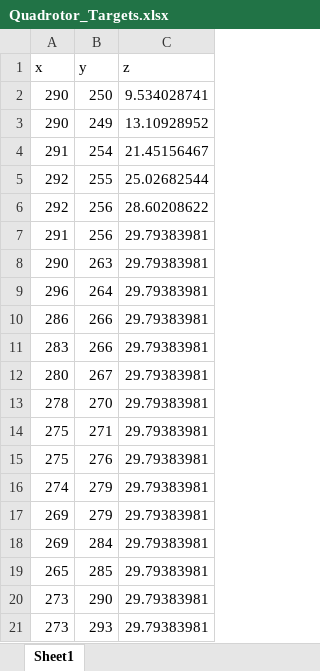
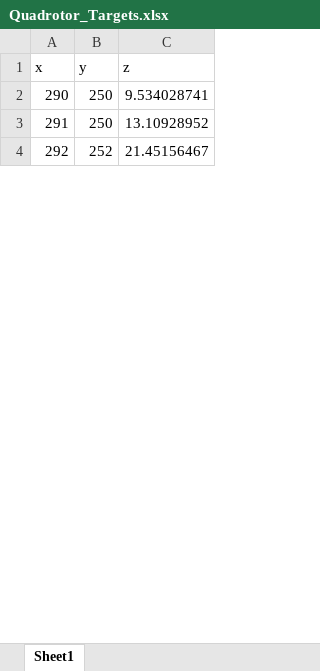
Before and after one commit to Gabisanth/MaximumAreaCoverageOptimization.jl, an Excel workbook: src/Quadrotor_Targets.xlsx, sheet Sheet1, drawn as a sheet; only a part is shown; values as stored, in another font and other column widths than the file's, no borders; removed rows and columns are numbered as before the commit, all else as after; the diff covers the shown part only; the diff names each change by its address in the sheet, - before the commit and + after, or states it on an @@ line.

```diff
--- a/src/Quadrotor_Targets.xlsx (sheet Sheet1)
+++ b/src/Quadrotor_Targets.xlsx (sheet Sheet1)
-row 3: 290 | 249 | 13.10928952
-B3 (y): 254
+B3 (y): 250
-C3 (z): 21.45156467
+C3 (z): 13.10928952
-B4 (y): 255
+B4 (y): 252
-C4 (z): 25.02682544
+C4 (z): 21.45156467
-row 6: 292 | 256 | 28.60208622
-row 7: 291 | 256 | 29.79383981
-row 8: 290 | 263 | 29.79383981
-row 9: 296 | 264 | 29.79383981
-row 10: 286 | 266 | 29.79383981
-row 11: 283 | 266 | 29.79383981
-row 12: 280 | 267 | 29.79383981
-row 13: 278 | 270 | 29.79383981
-row 14: 275 | 271 | 29.79383981
-row 15: 275 | 276 | 29.79383981
-row 16: 274 | 279 | 29.79383981
-row 17: 269 | 279 | 29.79383981
-row 18: 269 | 284 | 29.79383981
-row 19: 265 | 285 | 29.79383981
-row 20: 273 | 290 | 29.79383981
-row 21: 273 | 293 | 29.79383981
```
Also changed, not shown: 59 added rows, 42 removed rows and 17 edited cells elsewhere in this sheet, src/MADS_Runtime.xlsx, src/Quadrotor_States1.xlsx, 12 other files.
